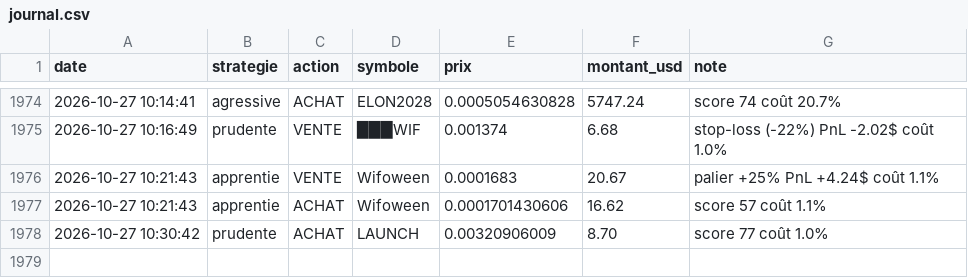
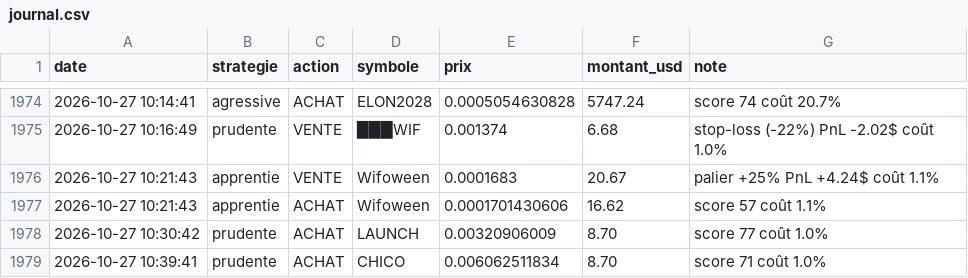
Before and after one commit to oshua888/memebot-, a CSV file: journal.csv, drawn as a sheet; only a part is shown, gaps mark what is left out.

```diff
--- a/journal.csv
+++ b/journal.csv
@@ -1978 +1978,2 @@ date,strategie,action,symbole,prix,montant_usd,note
 2026-10-27 10:30:42,prudente,ACHAT,LAUNCH,0.00320906009,8.70,score 77 coût 1.0%
+2026-10-27 10:39:41,prudente,ACHAT,CHICO,0.006062511834,8.70,score 71 coût 1.0%
```
Also changed, not shown: 3 other files.
